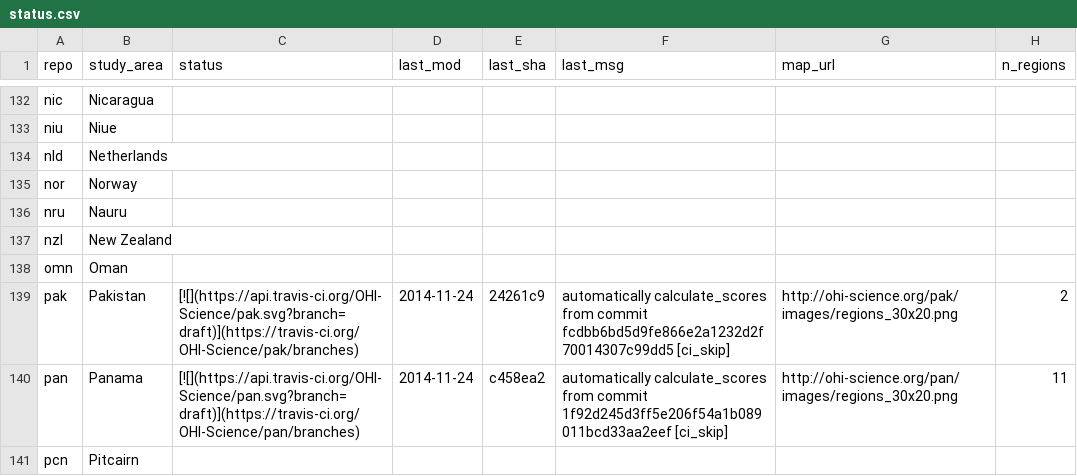
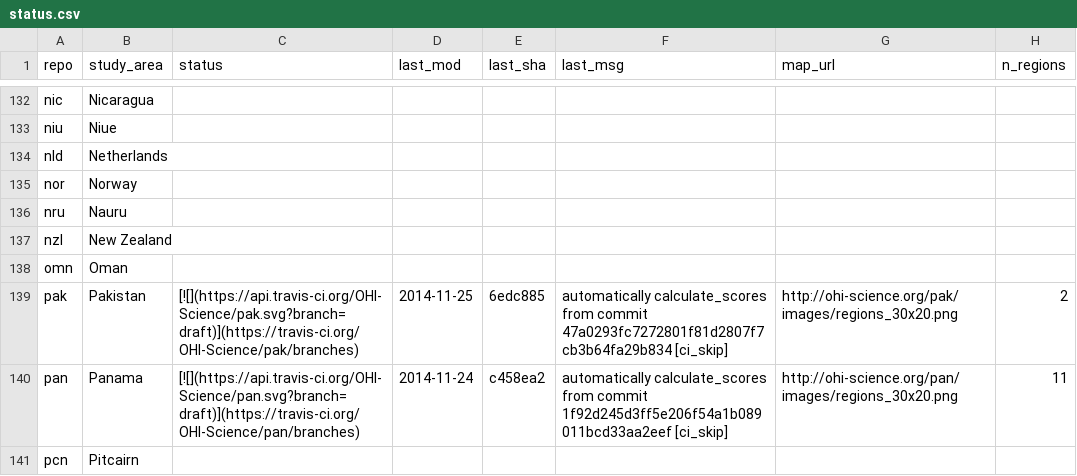
Before and after one commit to OHI-Science/subcountry, a CSV file: _data/status.csv, drawn as a sheet; only a part is shown, gaps mark what is left out.

Commit message:
updated status from pak commit 6edc885

```diff
--- a/_data/status.csv
+++ b/_data/status.csv
@@ -138,3 +138,3 @@
 "omn","Oman","","","","","",
-"pak","Pakistan","[![](https://api.travis-ci.org/OHI-Science/pak.svg?branch=draft)](https://travis-ci.org/OHI-Science/pak/branches)","2014-11-24","24261c9","automatically calculate_scores from commit fcdbb6bd5d9fe866e2a1232d2f70014307c99dd5 [ci_skip]","http://ohi-science.org/pak/images/regions_30x20.png",2
+"pak","Pakistan","[![](https://api.travis-ci.org/OHI-Science/pak.svg?branch=draft)](https://travis-ci.org/OHI-Science/pak/branches)","2014-11-25","6edc885","automatically calculate_scores from commit 47a0293fc7272801f81d2807f7cb3b64fa29b834 [ci_skip]","http://ohi-science.org/pak/images/regions_30x20.png",2
 "pan","Panama","[![](https://api.travis-ci.org/OHI-Science/pan.svg?branch=draft)](https://travis-ci.org/OHI-Science/pan/branches)","2014-11-24","c458ea2","automatically calculate_scores from commit 1f92d245d3ff5e206f54a1b089011bcd33aa2eef [ci_skip]","http://ohi-science.org/pan/images/regions_30x20.png",11
```
